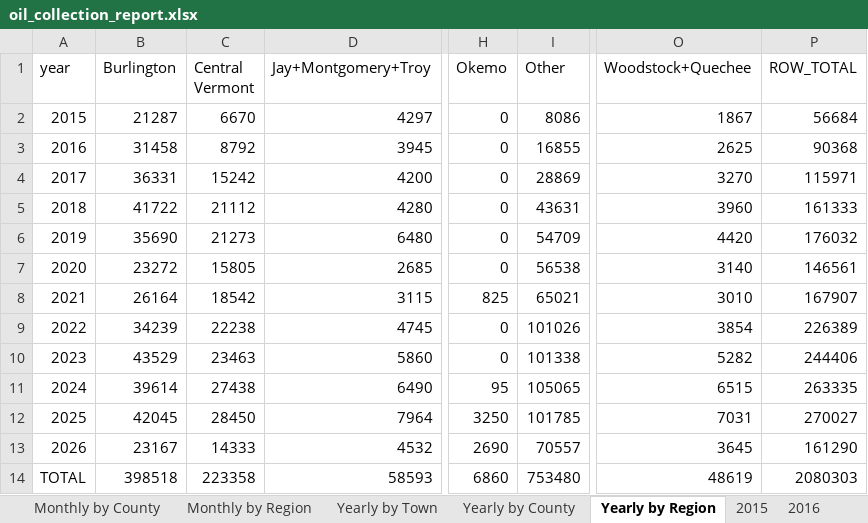
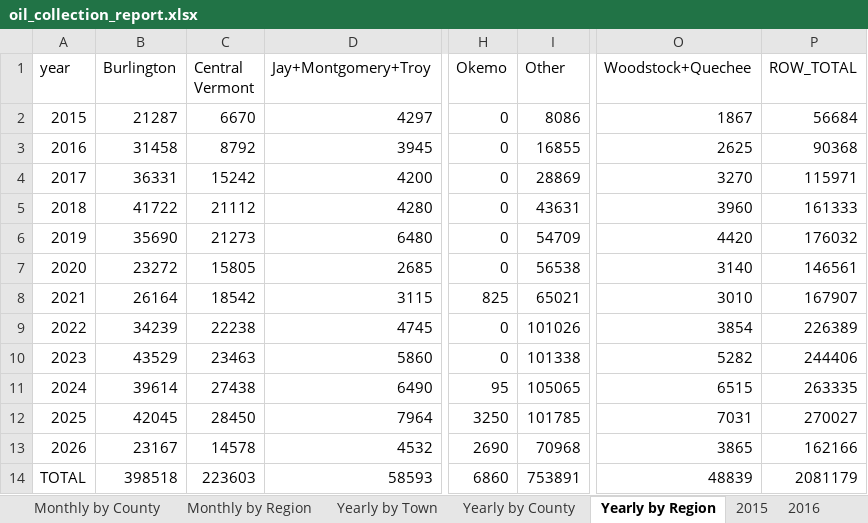
Before and after one commit to burnssargent-eng/blackbear_dashboard, an Excel workbook: oil_collection_report.xlsx, sheet Yearly by Region, drawn as a sheet; only a part is shown, gaps mark what is left out; values as stored, in another font and other column widths than the file's, no borders; the diff names each change by its address in the sheet, - before the commit and + after, or states it on an @@ line.

```diff
--- a/oil_collection_report.xlsx (sheet Yearly by Region)
+++ b/oil_collection_report.xlsx (sheet Yearly by Region)
-C13 (Central Vermont): 14333
+C13 (Central Vermont): 14578
-I13 (Other): 70557
+I13 (Other): 70968
-O13 (Woodstock+Quechee): 3645
+O13 (Woodstock+Quechee): 3865
-P13 (ROW_TOTAL): 161290
+P13 (ROW_TOTAL): 162166
-C14 (Central Vermont): 223358
+C14 (Central Vermont): 223603
-I14 (Other): 753480
+I14 (Other): 753891
-O14 (Woodstock+Quechee): 48619
+O14 (Woodstock+Quechee): 48839
-P14 (ROW_TOTAL): 2080303
+P14 (ROW_TOTAL): 2081179
```
Also changed, not shown: sheet Yearly by Town, sheet Monthly by Town, sheet Yearly by County, sheet Monthly by Region, sheet Monthly by County, sheet 2026, 2 more sheets, 2 other files.
